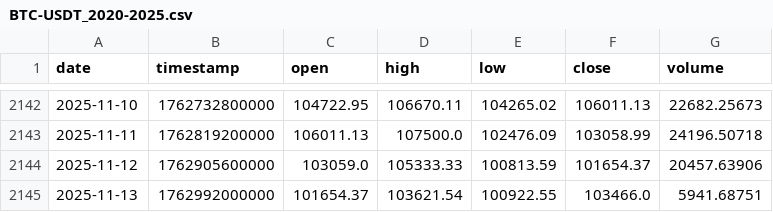
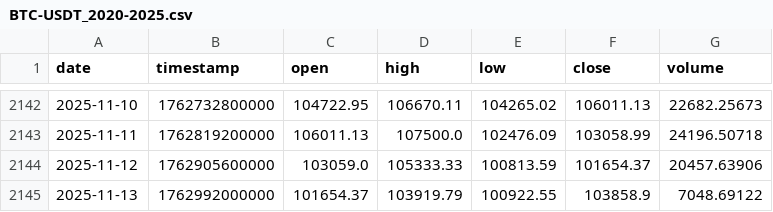
Before and after one commit to Hibra999/TT, a CSV file: data/tokens/BTC-USDT_2020-2025.csv, drawn as a sheet; only a part is shown, gaps mark what is left out.

```diff
--- a/data/tokens/BTC-USDT_2020-2025.csv
+++ b/data/tokens/BTC-USDT_2020-2025.csv
@@ -2144,2 +2144,2 @@ date,timestamp,open,high,low,close,volume
 2025-11-12,1762905600000,103059.0,105333.33,100813.59,101654.37,20457.63906
-2025-11-13,1762992000000,101654.37,103621.54,100922.55,103466.0,5941.68751
+2025-11-13,1762992000000,101654.37,103919.79,100922.55,103858.9,7048.69122
```
Also changed, not shown: data/tokens/AAPL_2020-2025.csv, data/tokens/ETH-USDT_2020-2025.csv, 5 other files.
